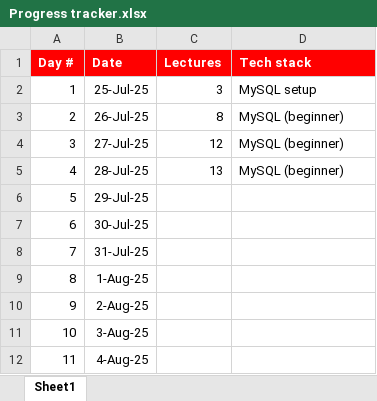
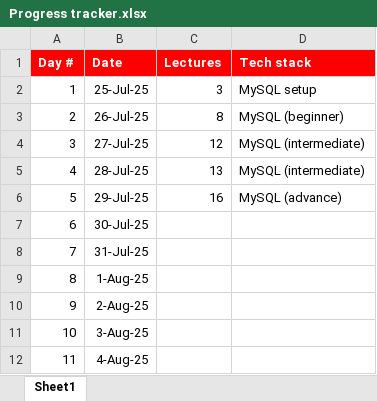
Before and after one commit to sayyedmujtaba/Data-Analysis-Bootcamp, an Excel workbook: Progress tracker.xlsx, sheet Sheet1, drawn as a sheet; only a part is shown; values as stored, in another font and other column widths than the file's, no borders; the diff names each change by its address in the sheet, - before the commit and + after, or states it on an @@ line.

Commit message:
TEMP TABLES

```diff
--- a/Progress tracker.xlsx (sheet Sheet1)
+++ b/Progress tracker.xlsx (sheet Sheet1)
-D4:D5 (Tech stack): MySQL (beginner)
+D4:D5 (Tech stack): MySQL (intermediate)
-C6 (Lectures): (empty)
+C6 (Lectures): 16
-D6 (Tech stack): (empty)
+D6 (Tech stack): MySQL (advance)
```
Also changed, not shown: 3 other files.
